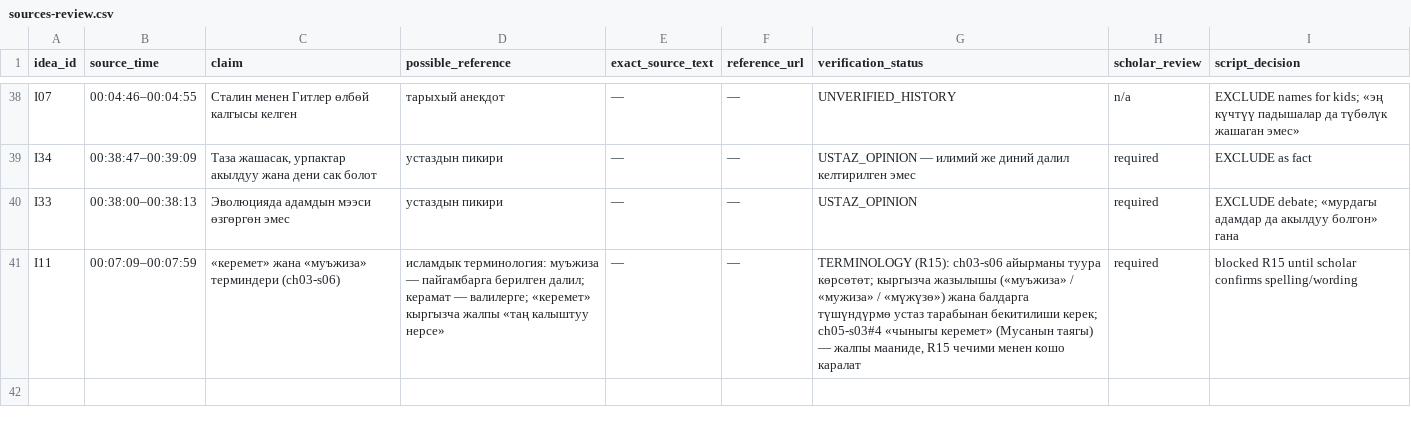
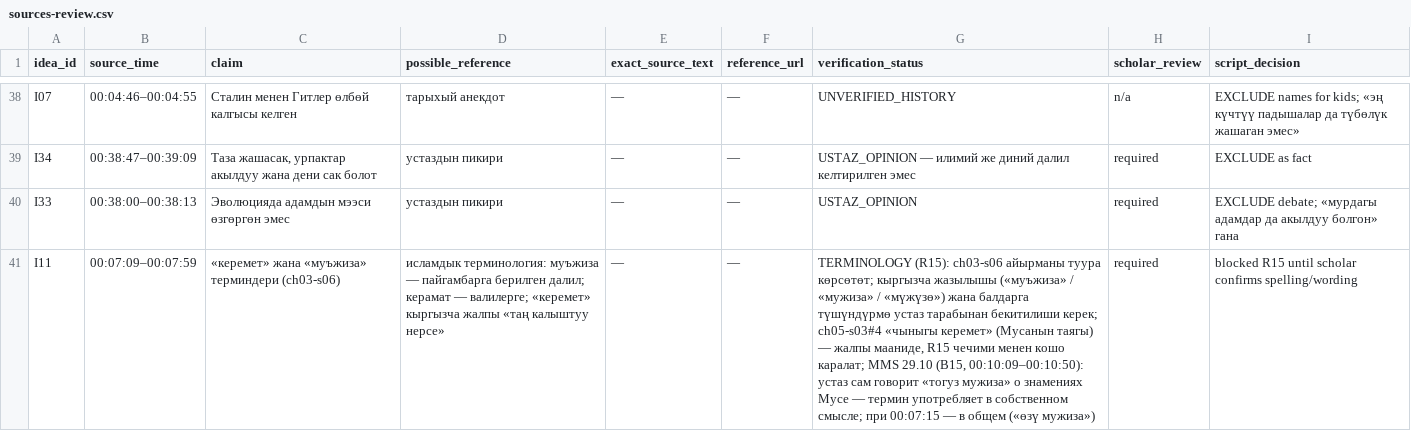
Before and after one commit to adiletgpt6-beep/lesson-80, a CSV file: lessons/003/analysis/sources-review.csv, drawn as a sheet; only a part is shown, gaps mark what is left out; the diff names each change by its address in the sheet, - before the commit and + after, or states it on an @@ line.

```diff
--- a/lessons/003/analysis/sources-review.csv
+++ b/lessons/003/analysis/sources-review.csv
-G41 (verification_status): …менен кошо каралат
+G41 (verification_status): …менен кошо каралат; MMS 29.10 (B15, 00:10:09–00:10:50): устаз сам говорит «тогуз мужиза» о знамениях Мусе — термин употребляет в собственном смысле; при 00:07:15 — в общем («өзү мужиза»)
```
Also changed, not shown: 34 other files.
